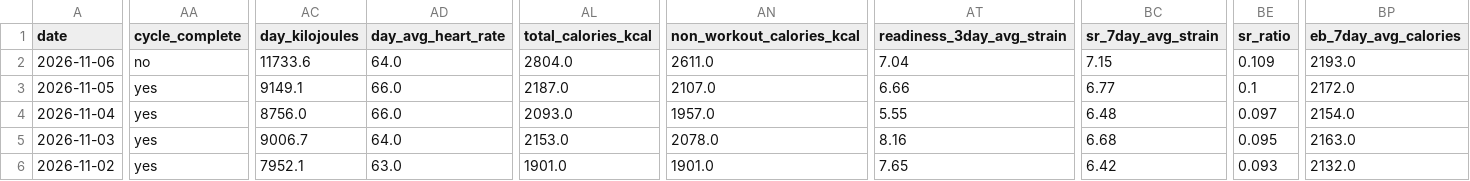
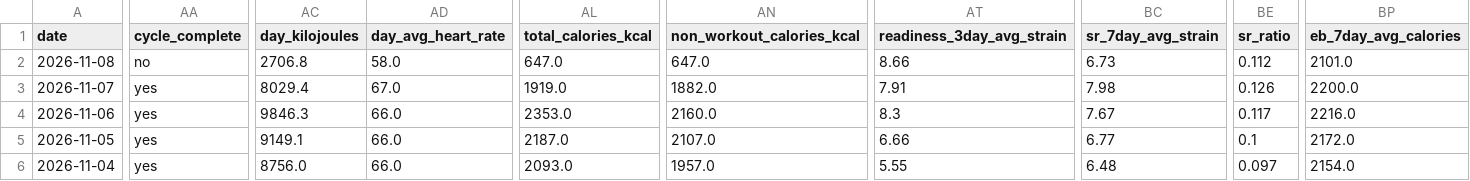
Before and after one commit to auckiefenstermacher19-cmd/Health-Tracker, a CSV file: Health_Tracker_Master.csv, drawn as a sheet; only a part is shown, gaps mark what is left out; the shorter side is filled out with more unchanged rows; addresses are those after the commit; rows hold the shown columns only; the diff covers the shown part only; the diff names each change by its address in the sheet, - before the commit and + after, or states it on an @@ line.

```diff
--- a/Health_Tracker_Master.csv
+++ b/Health_Tracker_Master.csv
+row 2: 2026-11-08 | no | 2706.8 | 58.0 | 647.0 | 647.0 | 8.66 | 6.73 | 0.112 | 2101.0
+row 3: 2026-11-07 | yes | 8029.4 | 67.0 | 1919.0 | 1882.0 | 7.91 | 7.98 | 0.126 | 2200.0
-AA4 (cycle_complete): no
+AA4 (cycle_complete): yes
-AC4 (day_kilojoules): 11733.6
+AC4 (day_kilojoules): 9846.3
-AD4 (day_avg_heart_rate): 64.0
+AD4 (day_avg_heart_rate): 66.0
-AL4 (total_calories_kcal): 2804.0
+AL4 (total_calories_kcal): 2353.0
-AN4 (non_workout_calories_kcal): 2611.0
+AN4 (non_workout_calories_kcal): 2160.0
-AT4 (readiness_3day_avg_strain): 7.04
+AT4 (readiness_3day_avg_strain): 8.3
-BC4 (sr_7day_avg_strain): 7.15
+BC4 (sr_7day_avg_strain): 7.67
-BE4 (sr_ratio): 0.109
+BE4 (sr_ratio): 0.117
-BP4 (eb_7day_avg_calories): 2193.0
+BP4 (eb_7day_avg_calories): 2216.0
```
Also changed, not shown: 6 edited cells elsewhere in this file, 3 other files.
